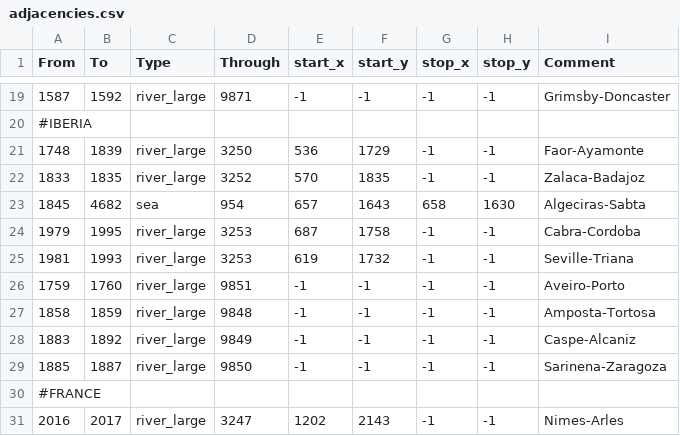
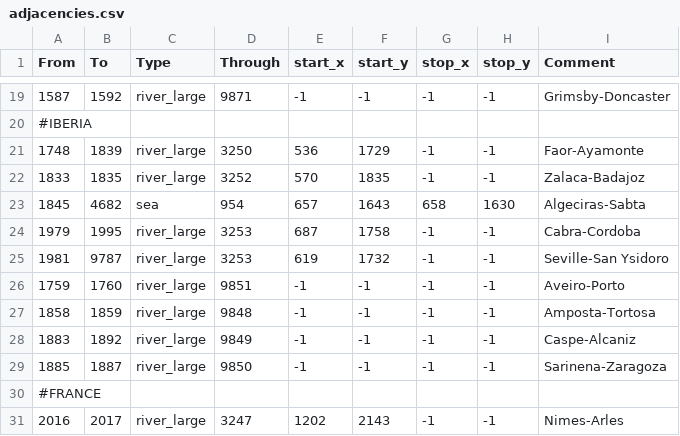
Before and after one commit to Elvain/IBL2-development, a CSV file: map_data/adjacencies.csv, drawn as a sheet; only a part is shown, gaps mark what is left out.

```diff
--- a/map_data/adjacencies.csv
+++ b/map_data/adjacencies.csv
@@ -24,3 +24,3 @@ From;To;Type;Through;start_x;start_y;stop_x;stop_y;Comment
 1979;1995;river_large;3253;687;1758;-1;-1;Cabra-Cordoba
-1981;1993;river_large;3253;619;1732;-1;-1;Seville-Triana
+1981;9787;river_large;3253;619;1732;-1;-1;Seville-San Ysidoro
 1759;1760;river_large;9851;-1;-1;-1;-1;Aveiro-Porto
```
Also changed, not shown: 17 other files.
